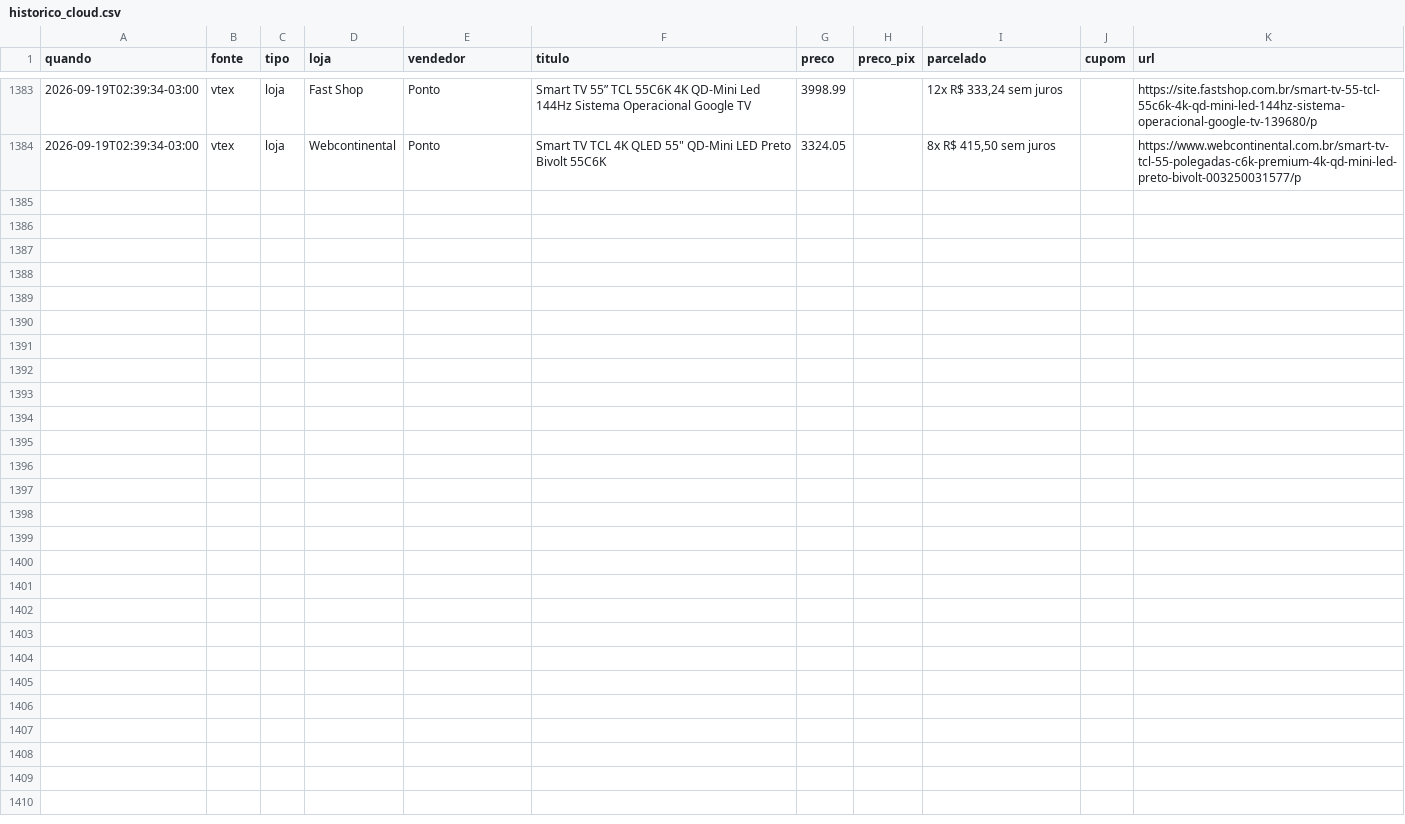
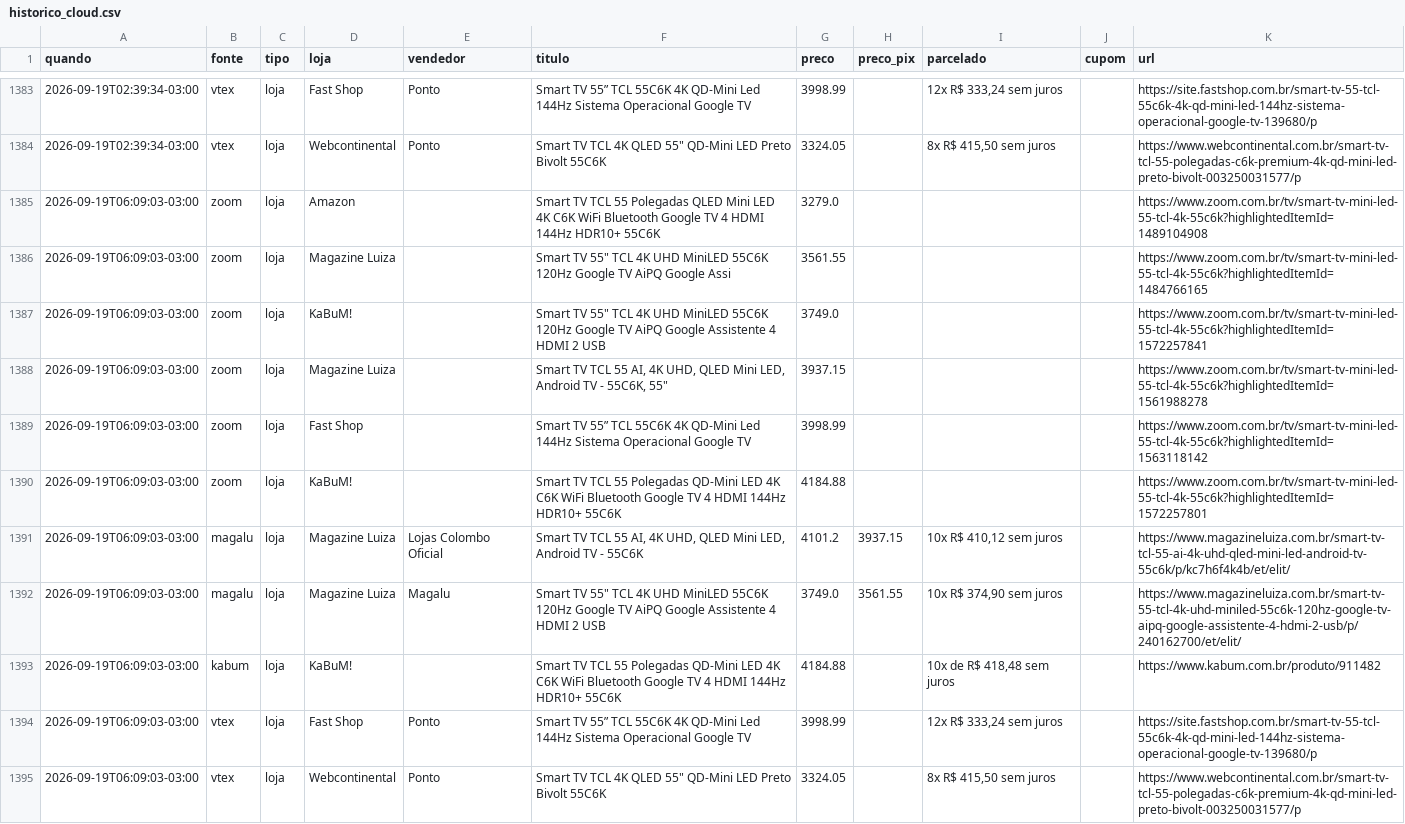
Before and after one commit to luisdfcalazans-dot/tcl-55c6k-monitor, a CSV file: docs/data/historico_cloud.csv, drawn as a sheet; only a part is shown, gaps mark what is left out; the diff names each change by its address in the sheet, - before the commit and + after, or states it on an @@ line.

Commit message:
coleta cloud 2026-09-19 09:09

```diff
--- a/docs/data/historico_cloud.csv
+++ b/docs/data/historico_cloud.csv
+row 1385: 2026-09-19T06:09:03-03:00 | zoom | loja | Amazon |  | Smart TV TCL 55 Polegadas QLED Mini LED 4K C6K WiFi Bluetooth Google TV 4 HDMI 144Hz HDR10+ 55C6K | 3279.0 |  |  |  | https://www.zoom.com.br/tv/smart-tv-mini-led-55-tcl-4k-55c6k?highlightedItemId=1489104908
+row 1386: 2026-09-19T06:09:03-03:00 | zoom | loja | Magazine Luiza |  | Smart TV 55" TCL 4K UHD MiniLED 55C6K 120Hz Google TV AiPQ Google Assi | 3561.55 |  |  |  | https://www.zoom.com.br/tv/smart-tv-mini-led-55-tcl-4k-55c6k?highlightedItemId=1484766165
+row 1387: 2026-09-19T06:09:03-03:00 | zoom | loja | KaBuM! |  | Smart TV 55" TCL 4K UHD MiniLED 55C6K 120Hz Google TV AiPQ Google Assistente 4 HDMI 2 USB | 3749.0 |  |  |  | https://www.zoom.com.br/tv/smart-tv-mini-led-55-tcl-4k-55c6k?highlightedItemId=1572257841
+row 1388: 2026-09-19T06:09:03-03:00 | zoom | loja | Magazine Luiza |  | Smart TV TCL 55 AI, 4K UHD, QLED Mini LED, Android TV - 55C6K, 55" | 3937.15 |  |  |  | https://www.zoom.com.br/tv/smart-tv-mini-led-55-tcl-4k-55c6k?highlightedItemId=1561988278
+row 1389: 2026-09-19T06:09:03-03:00 | zoom | loja | Fast Shop |  | Smart TV 55” TCL 55C6K 4K QD-Mini Led 144Hz Sistema Operacional Google TV | 3998.99 |  |  |  | https://www.zoom.com.br/tv/smart-tv-mini-led-55-tcl-4k-55c6k?highlightedItemId=1563118142
+row 1390: 2026-09-19T06:09:03-03:00 | zoom | loja | KaBuM! |  | Smart TV TCL 55 Polegadas QD-Mini LED 4K C6K WiFi Bluetooth Google TV 4 HDMI 144Hz HDR10+ 55C6K | 4184.88 |  |  |  | https://www.zoom.com.br/tv/smart-tv-mini-led-55-tcl-4k-55c6k?highlightedItemId=1572257801
+row 1391: 2026-09-19T06:09:03-03:00 | magalu | loja | Magazine Luiza | Lojas Colombo Oficial | Smart TV TCL 55 AI, 4K UHD, QLED Mini LED, Android TV - 55C6K | 4101.2 | 3937.15 | 10x R$ 410,12 sem juros |  | https://www.magazineluiza.com.br/smart-tv-tcl-55-ai-4k-uhd-qled-mini-led-android-tv-55c6k/p/kc7h6f4k4b/et/elit/
+row 1392: 2026-09-19T06:09:03-03:00 | magalu | loja | Magazine Luiza | Magalu | Smart TV 55" TCL 4K UHD MiniLED 55C6K 120Hz Google TV AiPQ Google Assistente 4 HDMI 2 USB | 3749.0 | 3561.55 | 10x R$ 374,90 sem juros |  | https://www.magazineluiza.com.br/smart-tv-55-tcl-4k-uhd-miniled-55c6k-120hz-google-tv-aipq-google-assistente-4-hdmi-2-usb/p/240162700/et/elit/
+row 1393: 2026-09-19T06:09:03-03:00 | kabum | loja | KaBuM! |  | Smart TV TCL 55 Polegadas QD-Mini LED 4K C6K WiFi Bluetooth Google TV 4 HDMI 144Hz HDR10+ 55C6K | 4184.88 |  | 10x de R$ 418,48 sem juros |  | https://www.kabum.com.br/produto/911482
+row 1394: 2026-09-19T06:09:03-03:00 | vtex | loja | Fast Shop | Ponto | Smart TV 55” TCL 55C6K 4K QD-Mini Led 144Hz Sistema Operacional Google TV | 3998.99 |  | 12x R$ 333,24 sem juros |  | https://site.fastshop.com.br/smart-tv-55-tcl-55c6k-4k-qd-mini-led-144hz-sistema-operacional-google-tv-139680/p
+row 1395: 2026-09-19T06:09:03-03:00 | vtex | loja | Webcontinental | Ponto | Smart TV TCL 4K QLED 55" QD-Mini LED Preto Bivolt 55C6K | 3324.05 |  | 8x R$ 415,50 sem juros |  | https://www.webcontinental.com.br/smart-tv-tcl-55-polegadas-c6k-premium-4k-qd-mini-led-preto-bivolt-003250031577/p
```
Also changed, not shown: 2 other files.
